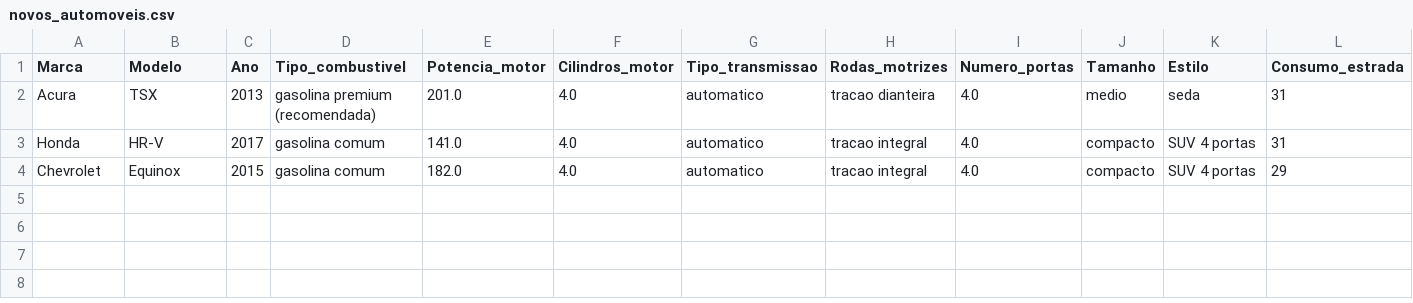
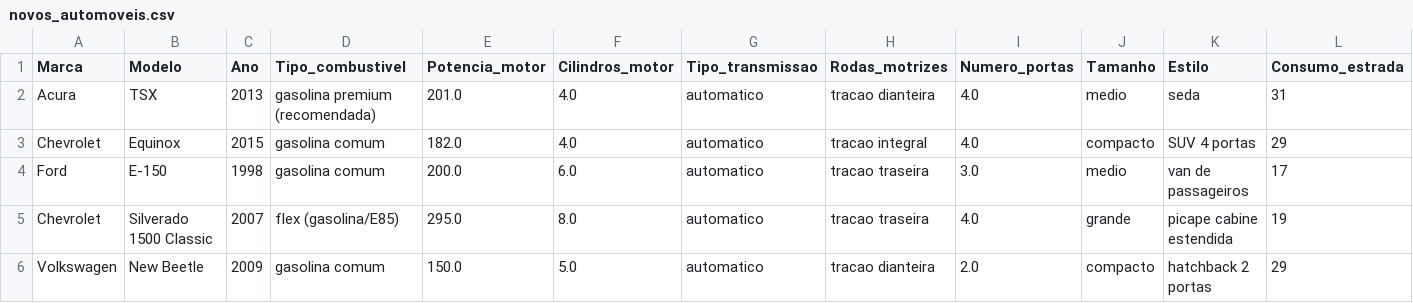
Before and after one commit to vqrca/regressao_boosting, a CSV file: Dados/novos_automoveis.csv, drawn as a sheet; only a part is shown; removed rows and columns are numbered as before the commit, all else as after; rows hold the shown columns only; the diff names each change by its address in the sheet, - before the commit and + after, or states it on an @@ line.

Commit message:
Update novos_automoveis.csv

```diff
--- a/Dados/novos_automoveis.csv
+++ b/Dados/novos_automoveis.csv
-row 3: Honda | HR-V | 2017 | gasolina comum | 141.0 | 4.0 | automatico | tracao integral | 4.0 | compacto | SUV 4 portas | 31
+row 4: Ford | E-150 | 1998 | gasolina comum | 200.0 | 6.0 | automatico | tracao traseira | 3.0 | medio | van de passageiros | 17
+row 5: Chevrolet | Silverado 1500 Classic | 2007 | flex (gasolina/E85) | 295.0 | 8.0 | automatico | tracao traseira | 4.0 | grande | picape cabine estendida | 19
+row 6: Volkswagen | New Beetle | 2009 | gasolina comum | 150.0 | 5.0 | automatico | tracao dianteira | 2.0 | compacto | hatchback 2 portas | 29
```
